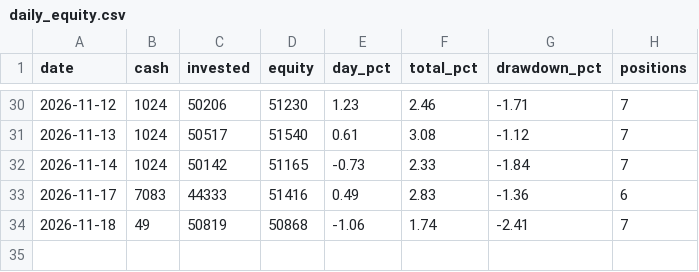
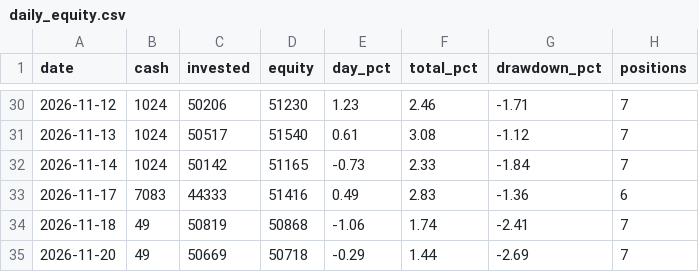
Before and after one commit to danbenyakov-code/iStock, a CSV file: logs/daily_equity.csv, drawn as a sheet; only a part is shown, gaps mark what is left out.

```diff
--- a/logs/daily_equity.csv
+++ b/logs/daily_equity.csv
@@ -34 +34,2 @@ date,cash,invested,equity,day_pct,total_pct,drawdown_pct,positions
 2026-11-18,49,50819,50868,-1.06,1.74,-2.41,7
+2026-11-20,49,50669,50718,-0.29,1.44,-2.69,7
```
Also changed, not shown: logs/events.csv, 4 other files.
